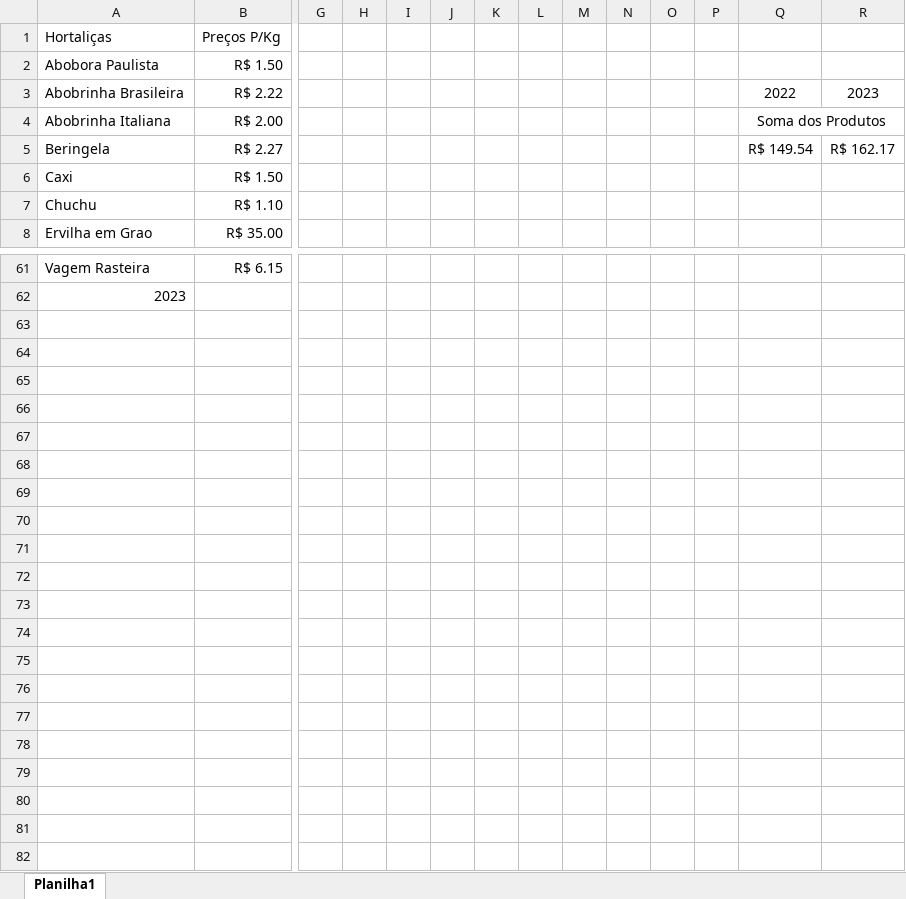
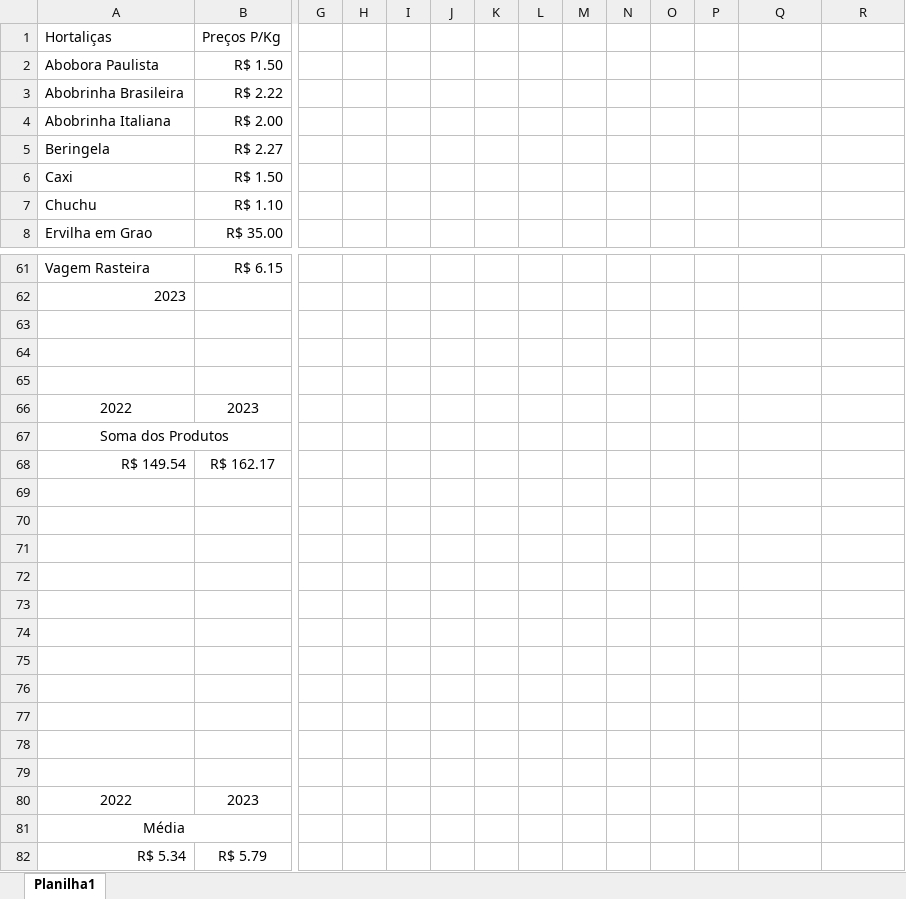
Before and after one commit to astheGust/Projetos-em-Office, an Excel workbook: Ceasa Hortifruti.xlsx, sheet Planilha1, drawn as a sheet; only a part is shown, gaps mark what is left out; values as stored, in another font and other column widths than the file's, no borders; charts and pictures and table styles not drawn; removed rows and columns are numbered as before the commit, all else as after; rows hold the shown columns only; the diff covers the shown part only; the diff names each change by its address in the sheet, - before the commit and + after, or states it on an @@ line.

Commit message:
Add files via upload

```diff
--- a/Ceasa Hortifruti.xlsx (sheet Planilha1)
+++ b/Ceasa Hortifruti.xlsx (sheet Planilha1)
-Q3: 2022
+Q3: (empty)
-R3: 2023
+R3: (empty)
-Q4: Soma dos Produtos
+Q4: (empty)
-Q4:R4 merged
-Q5: R$ 149.54
+Q5: (empty)
-R5: R$ 162.17
+R5: (empty)
+row 63: (empty)
+row 64: (empty)
+row 65: (empty)
+row 66: 2022 | 2023
+row 67: Soma dos Produtos
+row 68: R$ 149.54 | R$ 162.17
+row 69: (empty)
+row 70: (empty)
+row 71: (empty)
+row 72: (empty)
+row 73: (empty)
+row 74: (empty)
+row 75: (empty)
+row 76: (empty)
+row 77: (empty)
+row 78: (empty)
+row 79: (empty)
+row 80: 2022 | 2023
+row 81: Média
+row 82: R$ 5.34 | R$ 5.79
```
Also changed, not shown: 5 edited cells and merged cells elsewhere in this sheet, charts or pictures.
